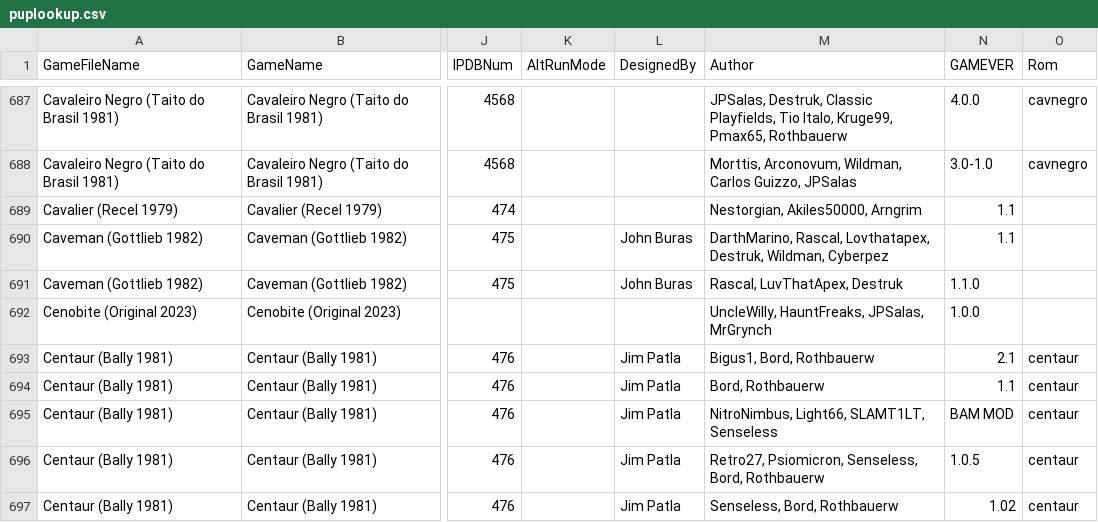
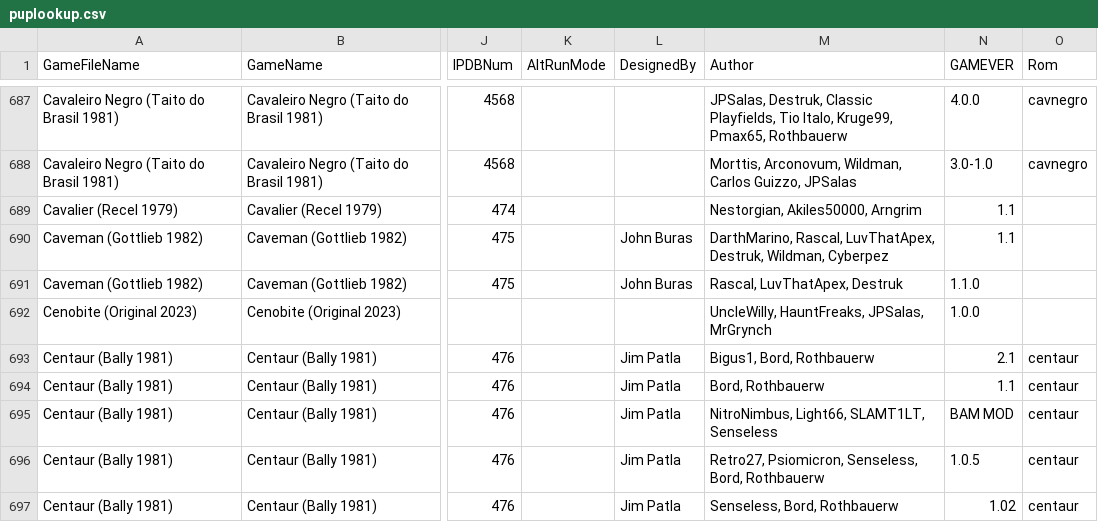
Before and after one commit to VirtualPinballSpreadsheet/vps-db, a CSV file: db/puplookup.csv, drawn as a sheet; only a part is shown, gaps mark what is left out; the diff names each change by its address in the sheet, - before the commit and + after, or states it on an @@ line.

Commit message:
UPDATE DB: (8a9c4fd) GAME:LI1vpeCD - Updated Caveman

```diff
--- a/db/puplookup.csv
+++ b/db/puplookup.csv
-M690 (Author): DarthMarino, Rascal, Lovthatapex, Destruk, Wildman,…
+M690 (Author): DarthMarino, Rascal, LuvThatApex, Destruk, Wildman,…
```
Also changed, not shown: 1 other file.
